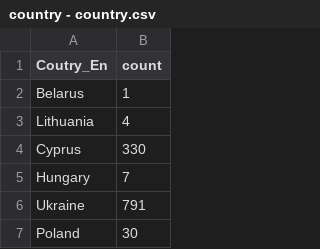
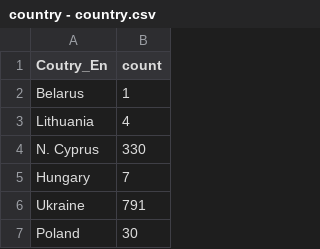
Before and after one commit to madmalewolf/stat-open-, a CSV file: country - country.csv, drawn as a sheet; only a part is shown.

Commit message:
Update country - country.csv

```diff
--- a/country - country.csv
+++ b/country - country.csv
@@ -3,3 +3,3 @@ Belarus,1
 Lithuania,4
-Cyprus,330
+N. Cyprus,330
 Hungary,7
```
